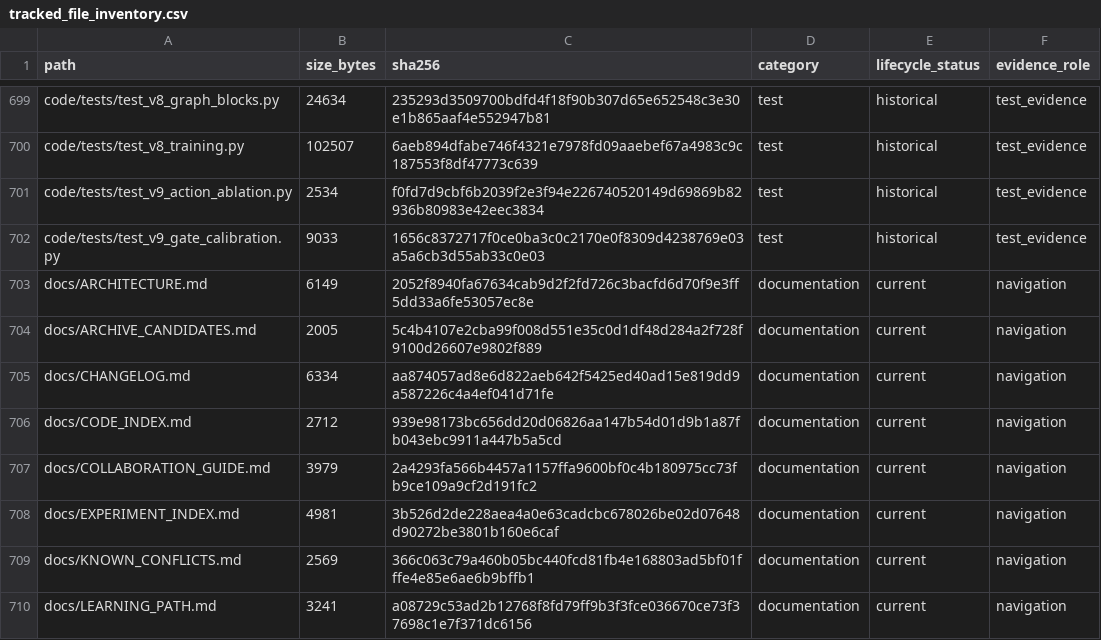
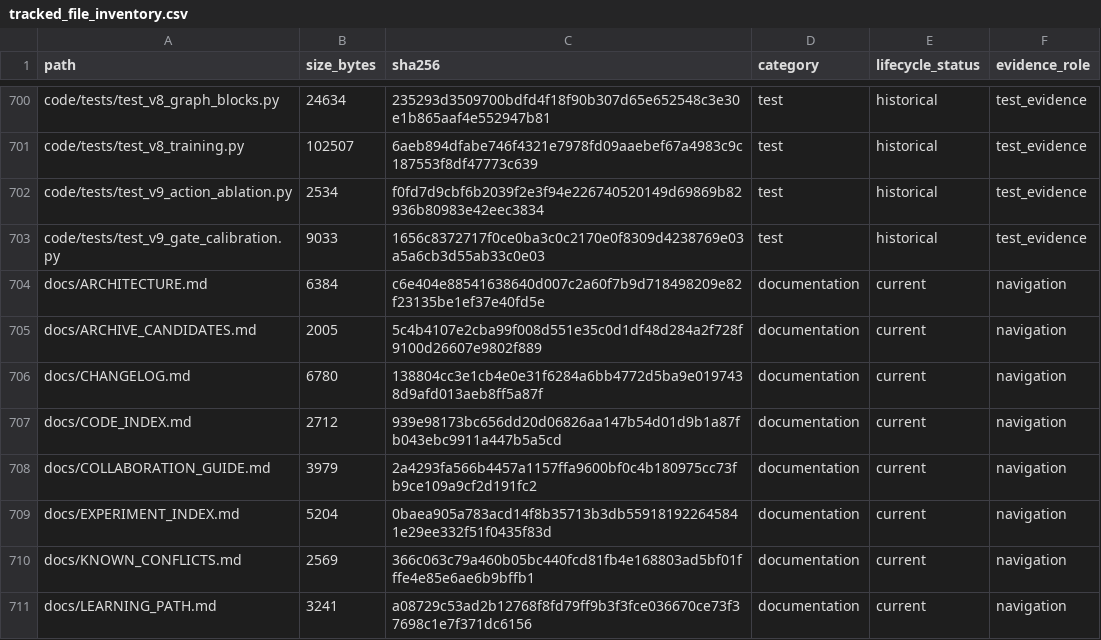
Before and after one commit to yys806/network-state-world-model, a CSV file: docs/registries/generated/tracked_file_inventory.csv, drawn as a sheet; only a part is shown, gaps mark what is left out; the diff covers the shown part only.

```diff
--- a/docs/registries/generated/tracked_file_inventory.csv
+++ b/docs/registries/generated/tracked_file_inventory.csv
@@ -702,8 +703,8 @@ code/tests/test_v9_action_ablation.py,2534,f0fd7d9cbf6b2039f2e3f94e226740520149d
 code/tests/test_v9_gate_calibration.py,9033,1656c8372717f0ce0ba3c0c2170e0f8309d4238769e03a5a6cb3d55ab33c0e03,test,historical,test_evidence
-docs/ARCHITECTURE.md,6149,2052f8940fa67634cab9d2f2fd726c3bacfd6d70f9e3ff5dd33a6fe53057ec8e,documentation,current,navigation
+docs/ARCHITECTURE.md,6384,c6e404e88541638640d007c2a60f7b9d718498209e82f23135be1ef37e40fd5e,documentation,current,navigation
 docs/ARCHIVE_CANDIDATES.md,2005,5c4b4107e2cba99f008d551e35c0d1df48d284a2f728f9100d26607e9802f889,documentation,current,navigation
-docs/CHANGELOG.md,6334,aa874057ad8e6d822aeb642f5425ed40ad15e819dd9a587226c4a4ef041d71fe,documentation,current,navigation
+docs/CHANGELOG.md,6780,138804cc3e1cb4e0e31f6284a6bb4772d5ba9e0197438d9afd013aeb8ff5a87f,documentation,current,navigation
 docs/CODE_INDEX.md,2712,939e98173bc656dd20d06826aa147b54d01d9b1a87fb043ebc9911a447b5a5cd,documentation,current,navigation
 docs/COLLABORATION_GUIDE.md,3979,2a4293fa566b4457a1157ffa9600bf0c4b180975cc73fb9ce109a9cf2d191fc2,documentation,current,navigation
-docs/EXPERIMENT_INDEX.md,4981,3b526d2de228aea4a0e63cadcbc678026be02d07648d90272be3801b160e6caf,documentation,current,navigation
+docs/EXPERIMENT_INDEX.md,5204,0baea905a783acd14f8b35713b3db559181922645841e29ee332f51f0435f83d,documentation,current,navigation
 docs/KNOWN_CONFLICTS.md,2569,366c063c79a460b05bc440fcd81fb4e168803ad5bf01fffe4e85e6ae6b9bffb1,documentation,current,navigation
```
Also changed, not shown: 2 added rows and 48 edited cells elsewhere in this file, docs/registries/generated/artifact_catalog.csv, 33 other files.
